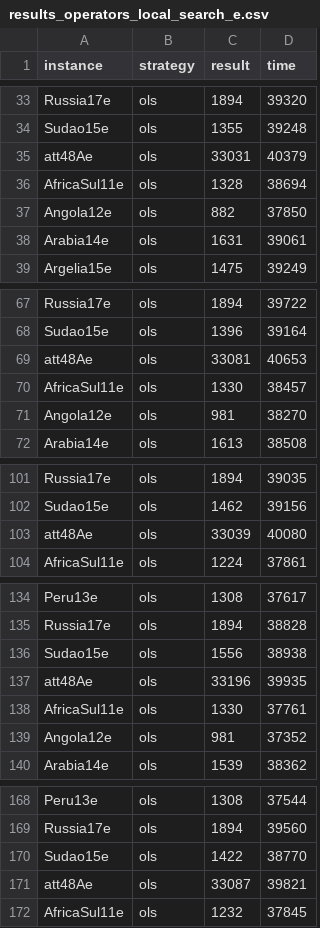
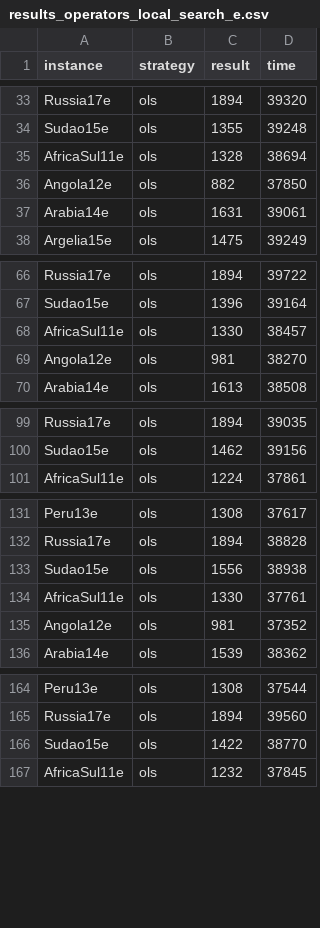
Before and after one commit to TiagoFunkUdescCeavi/MemPlas-And-Path-Relinking, a CSV file: Logs/results_operators_local_search_e.csv, drawn as a sheet; only a part is shown, gaps mark what is left out; the diff covers the shown part only.

```diff
--- a/Logs/results_operators_local_search_e.csv
+++ b/Logs/results_operators_local_search_e.csv
@@ -34,3 +34,2 @@ Russia17e,ols,1894,39320
 Sudao15e,ols,1355,39248
-att48Ae,ols,33031,40379
 AfricaSul11e,ols,1328,38694
@@ -68,3 +67,2 @@ Russia17e,ols,1894,39722
 Sudao15e,ols,1396,39164
-att48Ae,ols,33081,40653
 AfricaSul11e,ols,1330,38457
@@ -102,3 +100,2 @@ Russia17e,ols,1894,39035
 Sudao15e,ols,1462,39156
-att48Ae,ols,33039,40080
 AfricaSul11e,ols,1224,37861
@@ -136,3 +133,2 @@ Russia17e,ols,1894,38828
 Sudao15e,ols,1556,38938
-att48Ae,ols,33196,39935
 AfricaSul11e,ols,1330,37761
@@ -170,3 +166,2 @@ Russia17e,ols,1894,39560
 Sudao15e,ols,1422,38770
-att48Ae,ols,33087,39821
 AfricaSul11e,ols,1232,37845
```
Also changed, not shown: 25 removed rows elsewhere in this file, Logs/results_memplas_e.csv, Logs/results_memplas_path_n.csv, 22 other files.
